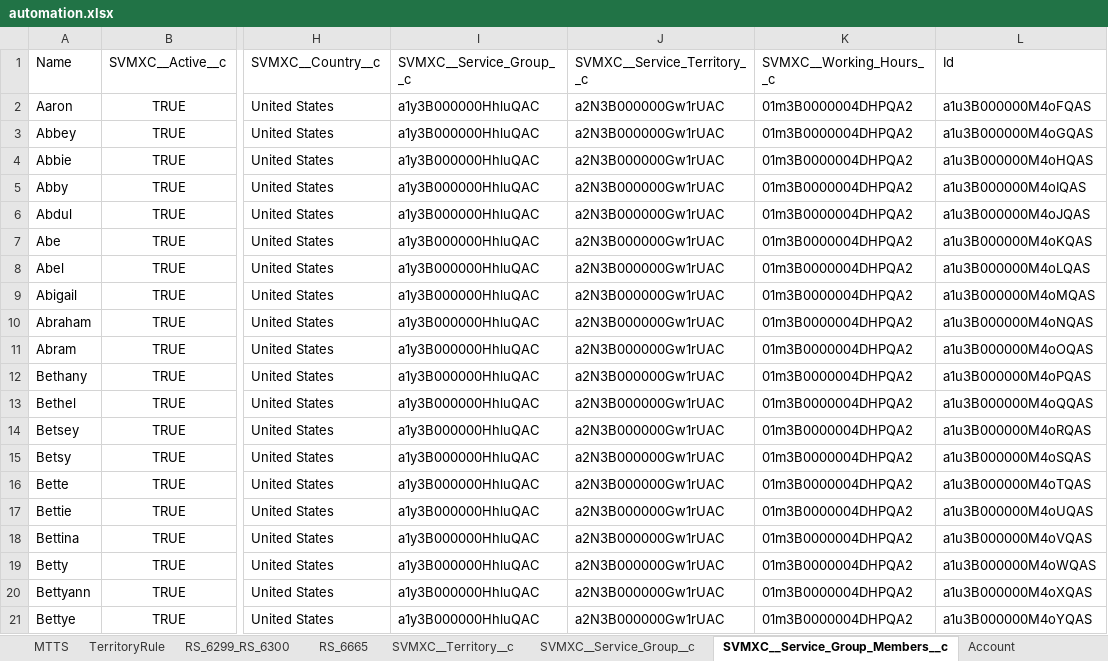
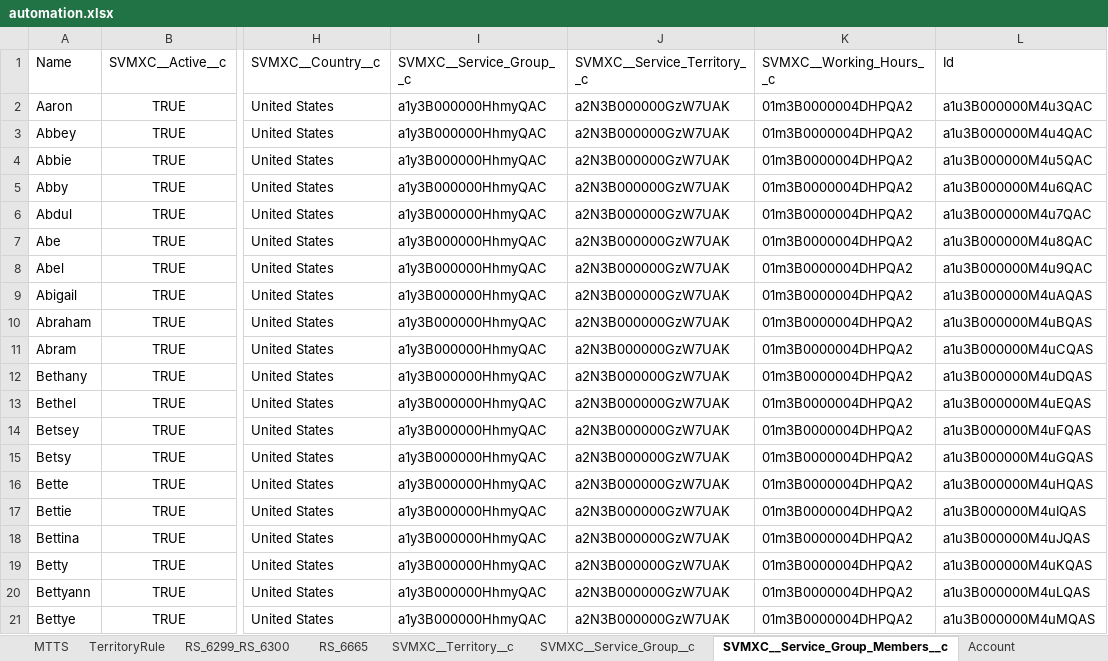
Before and after one commit to AbdulSvmx/Sahi_Project_Lightning, an Excel workbook: svmx/test_lab/test_cases/optimax/op_excleData/automation.xlsx, sheet SVMXC__Service_Group_Members__c, drawn as a sheet; only a part is shown, gaps mark what is left out; values as stored, in another font and other column widths than the file's, no borders; the diff names each change by its address in the sheet, - before the commit and + after, or states it on an @@ line.

```diff
--- a/svmx/test_lab/test_cases/optimax/op_excleData/automation.xlsx (sheet SVMXC__Service_Group_Members__c)
+++ b/svmx/test_lab/test_cases/optimax/op_excleData/automation.xlsx (sheet SVMXC__Service_Group_Members__c)
-I2:I21 (SVMXC__Service_Group__c): a1y3B000000HhluQAC
+I2:I21 (SVMXC__Service_Group__c): a1y3B000000HhmyQAC
-J2:J21 (SVMXC__Service_Territory__c): a2N3B000000Gw1rUAC
+J2:J21 (SVMXC__Service_Territory__c): a2N3B000000GzW7UAK
-L2 (Id): a1u3B000000M4oFQAS
+L2 (Id): a1u3B000000M4u3QAC
-L3 (Id): a1u3B000000M4oGQAS
+L3 (Id): a1u3B000000M4u4QAC
-L4 (Id): a1u3B000000M4oHQAS
+L4 (Id): a1u3B000000M4u5QAC
-L5 (Id): a1u3B000000M4oIQAS
+L5 (Id): a1u3B000000M4u6QAC
-L6 (Id): a1u3B000000M4oJQAS
+L6 (Id): a1u3B000000M4u7QAC
-L7 (Id): a1u3B000000M4oKQAS
+L7 (Id): a1u3B000000M4u8QAC
-L8 (Id): a1u3B000000M4oLQAS
+L8 (Id): a1u3B000000M4u9QAC
-L9 (Id): a1u3B000000M4oMQAS
+L9 (Id): a1u3B000000M4uAQAS
-L10 (Id): a1u3B000000M4oNQAS
+L10 (Id): a1u3B000000M4uBQAS
-L11 (Id): a1u3B000000M4oOQAS
+L11 (Id): a1u3B000000M4uCQAS
-L12 (Id): a1u3B000000M4oPQAS
+L12 (Id): a1u3B000000M4uDQAS
-L13 (Id): a1u3B000000M4oQQAS
+L13 (Id): a1u3B000000M4uEQAS
-L14 (Id): a1u3B000000M4oRQAS
+L14 (Id): a1u3B000000M4uFQAS
-L15 (Id): a1u3B000000M4oSQAS
+L15 (Id): a1u3B000000M4uGQAS
-L16 (Id): a1u3B000000M4oTQAS
+L16 (Id): a1u3B000000M4uHQAS
-L17 (Id): a1u3B000000M4oUQAS
+L17 (Id): a1u3B000000M4uIQAS
-L18 (Id): a1u3B000000M4oVQAS
+L18 (Id): a1u3B000000M4uJQAS
-L19 (Id): a1u3B000000M4oWQAS
+L19 (Id): a1u3B000000M4uKQAS
-L20 (Id): a1u3B000000M4oXQAS
+L20 (Id): a1u3B000000M4uLQAS
-L21 (Id): a1u3B000000M4oYQAS
+L21 (Id): a1u3B000000M4uMQAS
```
Also changed, not shown: sheet SVMXC__Resource_Preference__c, sheet SVMXC__Service_Group_Skills__c, sheet SVMXC__Skill__c, sheet SVMXC__Territory__c, sheet Account, other sheet tabs, 1 other file.
